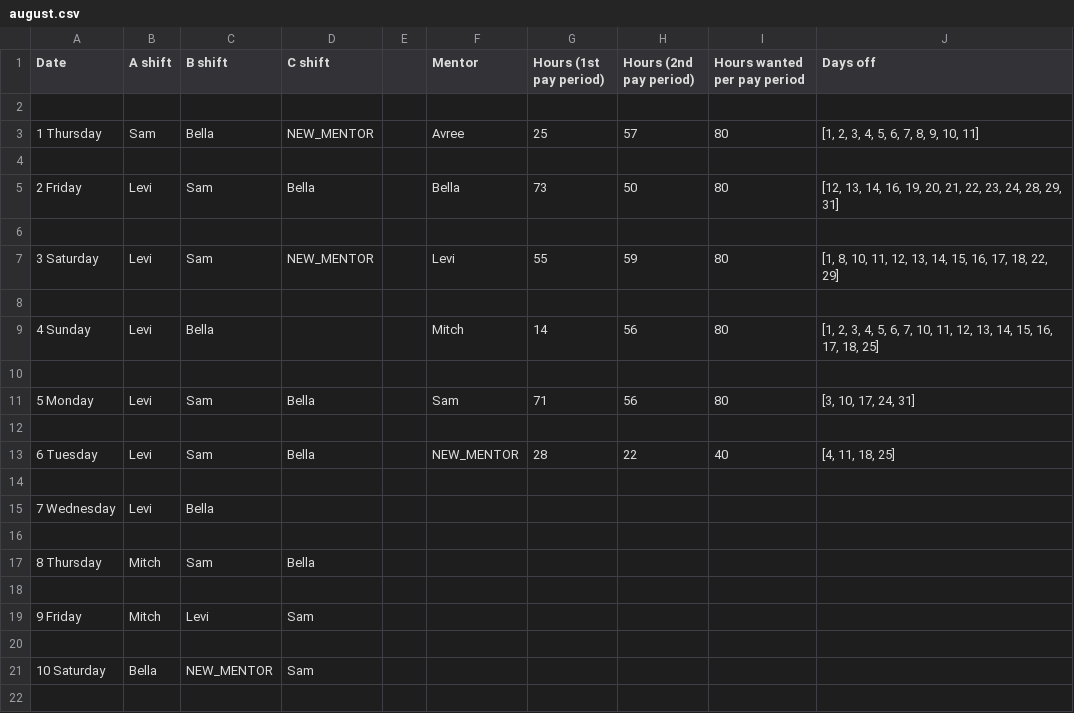
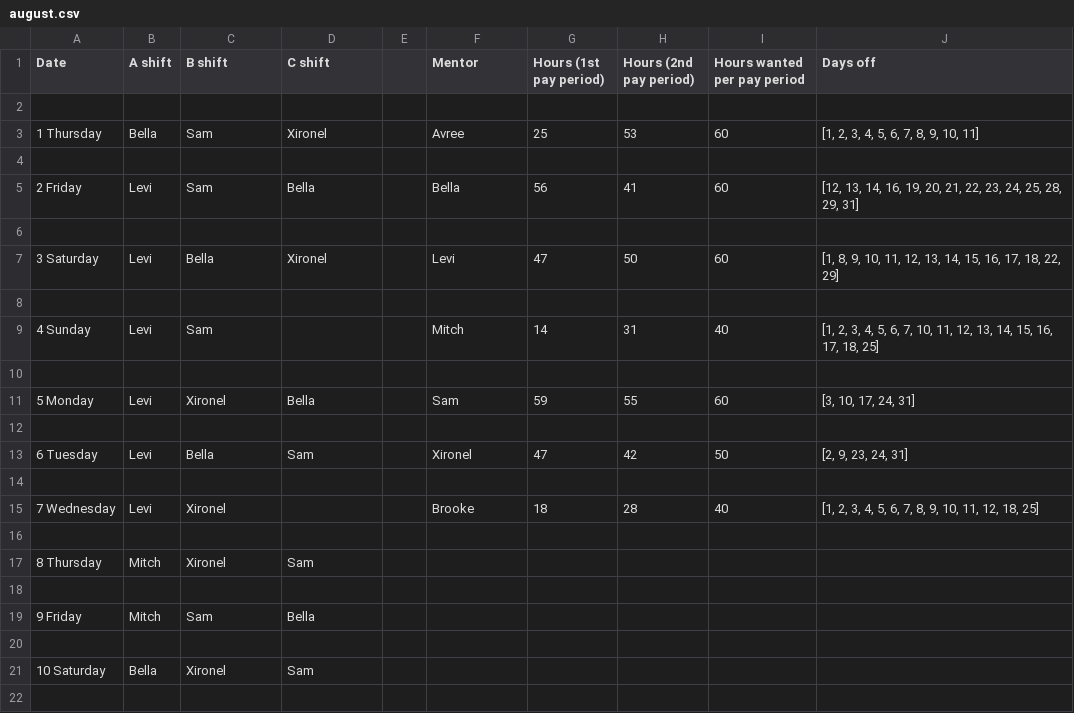
Before and after one commit to Hjhawley/employee-scheduler, a CSV file: august.csv, drawn as a sheet; only a part is shown; the diff covers the shown part only.

Commit message:
August

```diff
--- a/august.csv
+++ b/august.csv
@@ -2,21 +2,21 @@ Date,A shift,B shift,C shift,,Mentor,Hours (1st pay period),Hours (2nd pay perio
 
-1 Thursday,Sam,Bella,NEW_MENTOR,,Avree,25,57,80,"[1, 2, 3, 4, 5, 6, 7, 8, 9, 10, 11]"
+1 Thursday,Bella,Sam,Xironel,,Avree,25,53,60,"[1, 2, 3, 4, 5, 6, 7, 8, 9, 10, 11]"
 
-2 Friday,Levi,Sam,Bella,,Bella,73,50,80,"[12, 13, 14, 16, 19, 20, 21, 22, 23, 24, 28, 29, 31]"
+2 Friday,Levi,Sam,Bella,,Bella,56,41,60,"[12, 13, 14, 16, 19, 20, 21, 22, 23, 24, 25, 28, 29, 31]"
 
-3 Saturday,Levi,Sam,NEW_MENTOR,,Levi,55,59,80,"[1, 8, 10, 11, 12, 13, 14, 15, 16, 17, 18, 22, 29]"
+3 Saturday,Levi,Bella,Xironel,,Levi,47,50,60,"[1, 8, 9, 10, 11, 12, 13, 14, 15, 16, 17, 18, 22, 29]"
 
-4 Sunday,Levi,Bella,,,Mitch,14,56,80,"[1, 2, 3, 4, 5, 6, 7, 10, 11, 12, 13, 14, 15, 16, 17, 18, 25]"
+4 Sunday,Levi,Sam,,,Mitch,14,31,40,"[1, 2, 3, 4, 5, 6, 7, 10, 11, 12, 13, 14, 15, 16, 17, 18, 25]"
 
-5 Monday,Levi,Sam,Bella,,Sam,71,56,80,"[3, 10, 17, 24, 31]"
+5 Monday,Levi,Xironel,Bella,,Sam,59,55,60,"[3, 10, 17, 24, 31]"
 
-6 Tuesday,Levi,Sam,Bella,,NEW_MENTOR,28,22,40,"[4, 11, 18, 25]"
+6 Tuesday,Levi,Bella,Sam,,Xironel,47,42,50,"[2, 9, 23, 24, 31]"
 
-7 Wednesday,Levi,Bella
+7 Wednesday,Levi,Xironel,,,Brooke,18,28,40,"[1, 2, 3, 4, 5, 6, 7, 8, 9, 10, 11, 12, 18, 25]"
 
-8 Thursday,Mitch,Sam,Bella
+8 Thursday,Mitch,Xironel,Sam
 
-9 Friday,Mitch,Levi,Sam
+9 Friday,Mitch,Sam,Bella
 
-10 Saturday,Bella,NEW_MENTOR,Sam
+10 Saturday,Bella,Xironel,Sam
 
```
Also changed, not shown: 4 added rows, 4 removed rows and 30 edited cells elsewhere in this file, 1 other file.
